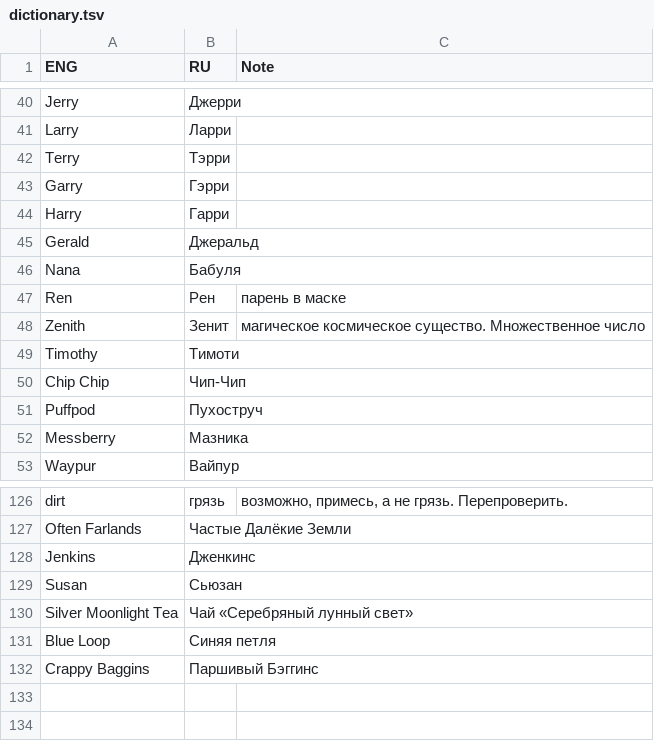
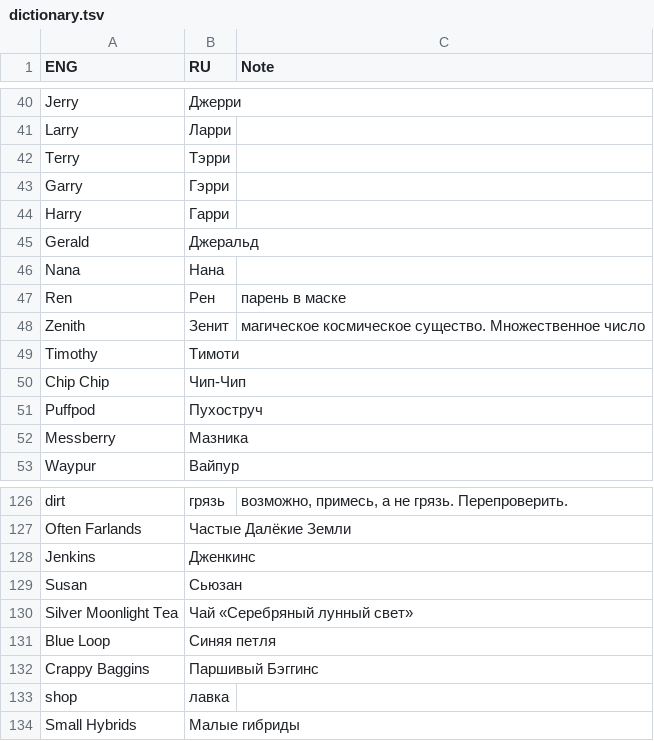
Before and after one commit to Dontaz/Wanderstop-RU, a TSV file: dictionary.tsv, drawn as a sheet; only a part is shown, gaps mark what is left out.

Commit message:
Update dictionary.tsv

```diff
--- a/dictionary.tsv
+++ b/dictionary.tsv
@@ -45,3 +45,3 @@ Harry	Гарри
 Gerald	Джеральд		
-Nana	Бабуля		
+Nana	Нана		
 Ren	Рен	парень в маске	
@@ -132 +132,3 @@ Blue Loop	Синяя петля
 Crappy Baggins	Паршивый Бэггинс		
+shop	лавка		
+Small Hybrids	Малые гибриды		
```
